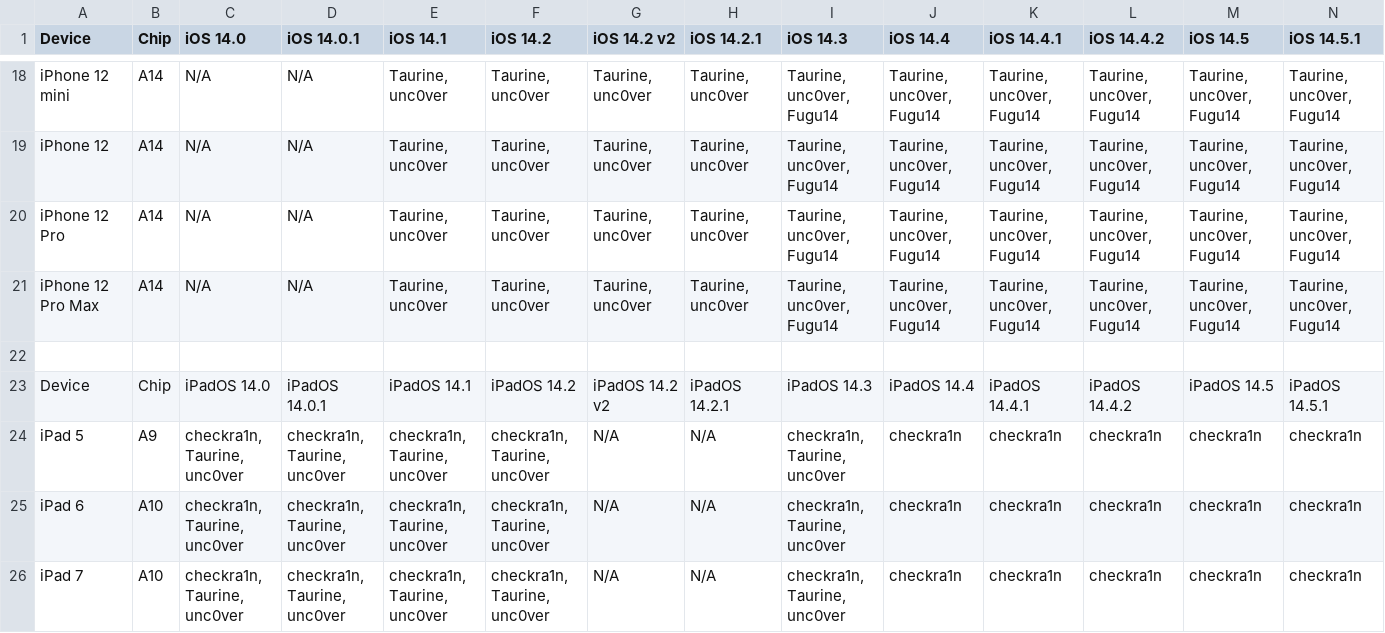
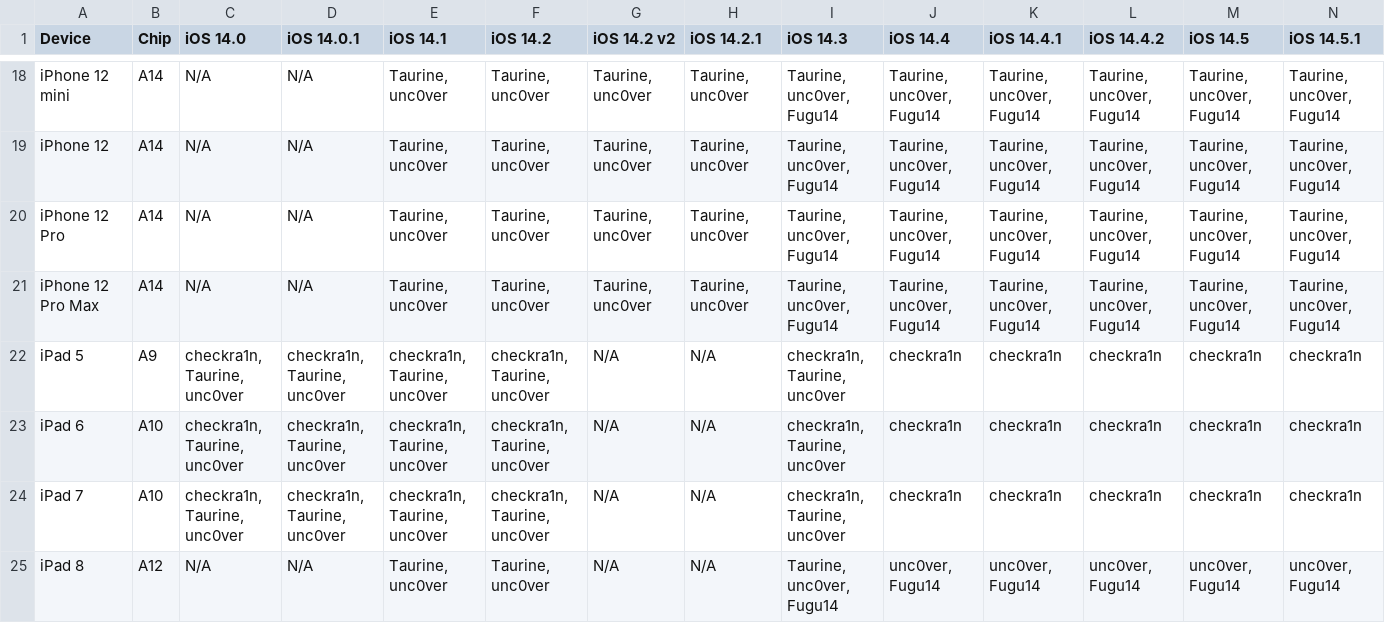
Before and after one commit to Am1nCmd/canijailbreak, a CSV file: chart/14.csv, drawn as a sheet; only a part is shown, gaps mark what is left out; the shorter side is filled out with more unchanged rows; rows hold the shown columns only; the diff names each change by its address in the sheet, - before the commit and + after, or states it on an @@ line.

```diff
--- a/chart/14.csv
+++ b/chart/14.csv
-row 22: (empty)
-row 23: Device | Chip | iPadOS 14.0 | iPadOS 14.0.1 | iPadOS 14.1 | iPadOS 14.2 | iPadOS 14.2 v2 | iPadOS 14.2.1 | iPadOS 14.3 | iPadOS 14.4 | iPadOS 14.4.1 | iPadOS 14.4.2 | iPadOS 14.5 | iPadOS 14.5.1
```
Also changed, not shown: chart/13.csv, chart/15.csv, 2 other files.
